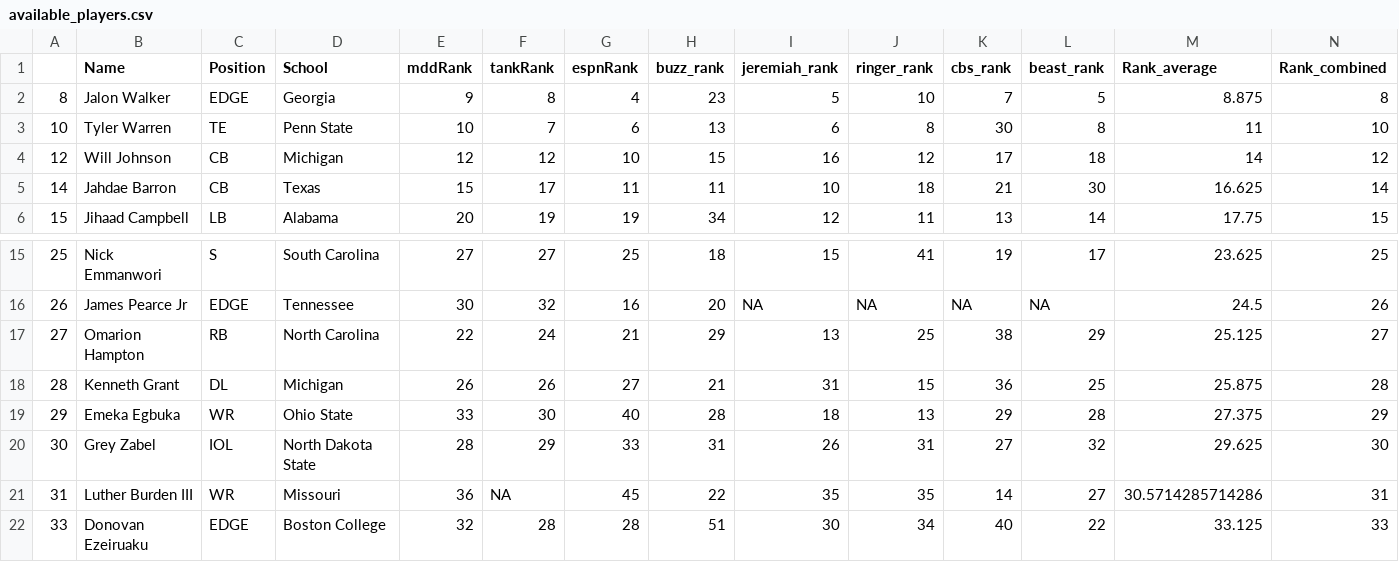
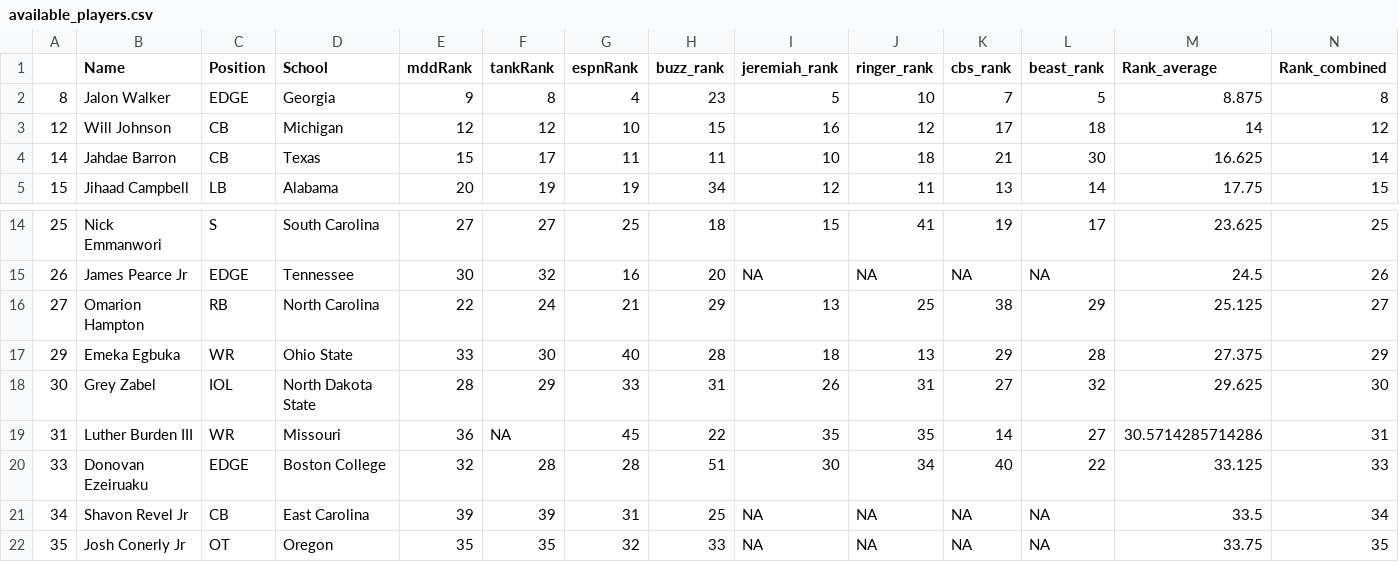
Before and after one commit to jackgruca/mds_site, a CSV file: assets/assets/2025/available_players.csv, drawn as a sheet; only a part is shown, gaps mark what is left out; the shorter side is filled out with more unchanged rows; the diff names each change by its address in the sheet, - before the commit and + after, or states it on an @@ line.

```diff
--- a/assets/assets/2025/available_players.csv
+++ b/assets/assets/2025/available_players.csv
-row 3: 10 | Tyler Warren | TE | Penn State | 10 | 7 | 6 | 13 | 6 | 8 | 30 | 8 | 11 | 10
-row 18: 28 | Kenneth Grant | DL | Michigan | 26 | 26 | 27 | 21 | 31 | 15 | 36 | 25 | 25.875 | 28
```
Also changed, not shown: assets/assets/2025/live_picks.csv, 2 other files.
